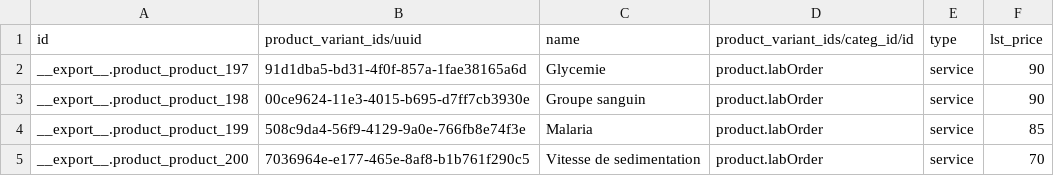
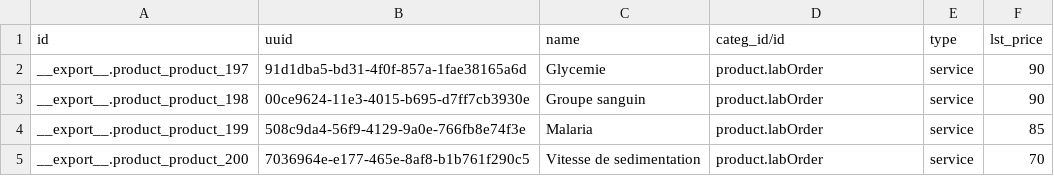
Before and after one commit to mekomsolutions/odoo-config-haiti, a CSV file: configuration/product_variant/lab_tests.csv, drawn as a sheet; only a part is shown.

Commit message:
Fix headers for product variants

```diff
--- a/configuration/product_variant/lab_tests.csv
+++ b/configuration/product_variant/lab_tests.csv
@@ -1,2 +1,2 @@
-id,product_variant_ids/uuid,name,product_variant_ids/categ_id/id,type,lst_price
+id,uuid,name,categ_id/id,type,lst_price
 __export__.product_product_197,91d1dba5-bd31-4f0f-857a-1fae38165a6d,Glycemie,product.labOrder,service,90
```
Also changed, not shown: configuration/product_variant/products.csv, configuration/product_variant/visit_types.csv, 1 other file.
